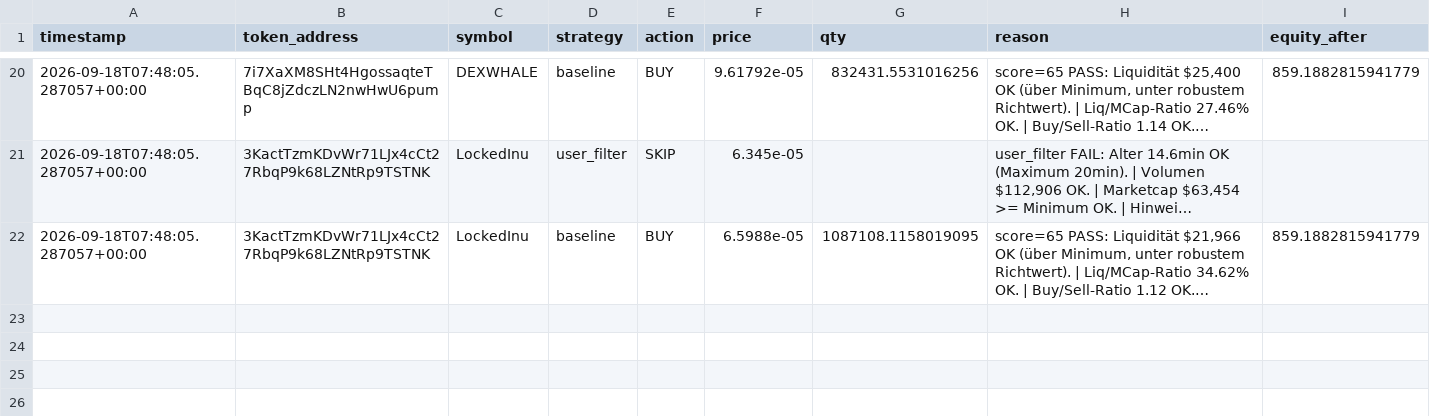
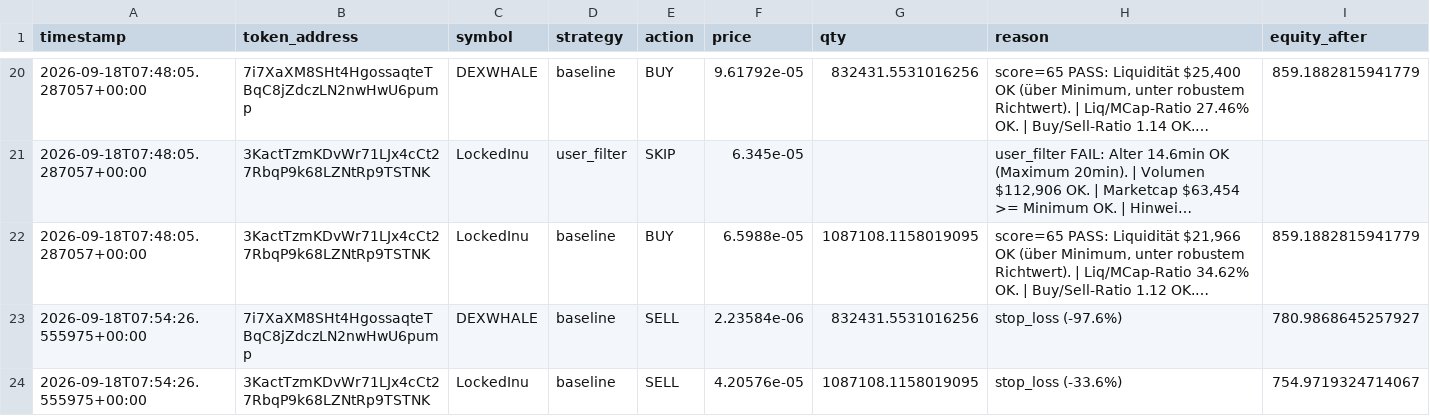
Before and after one commit to t4njwhsbw4-web/test, a CSV file: artifacts/memecoin_paper/trades.csv, drawn as a sheet; only a part is shown, gaps mark what is left out; long unchanged cells end in …; the diff covers the shown part only; the diff names each change by its address in the sheet, - before the commit and + after, or states it on an @@ line.

```diff
--- a/artifacts/memecoin_paper/trades.csv
+++ b/artifacts/memecoin_paper/trades.csv
+row 23: 2026-09-18T07:54:26.555975+00:00 | 7i7XaXM8SHt4HgossaqteTBqC8jZdczLN2nwHwU6pump | DEXWHALE | baseline | SELL | 2.23584e-06 | 832431.5531016256 | stop_loss (-97.6%) | 780.9868645257927
+row 24: 2026-09-18T07:54:26.555975+00:00 | 3KactTzmKDvWr71LJx4cCt27RbqP9k68LZNtRp9TSTNK | LockedInu | baseline | SELL | 4.20576e-05 | 1087108.1158019095 | stop_loss (-33.6%) | 754.9719324714067
```
Also changed, not shown: 4 added rows elsewhere in this file, 4 other files.
